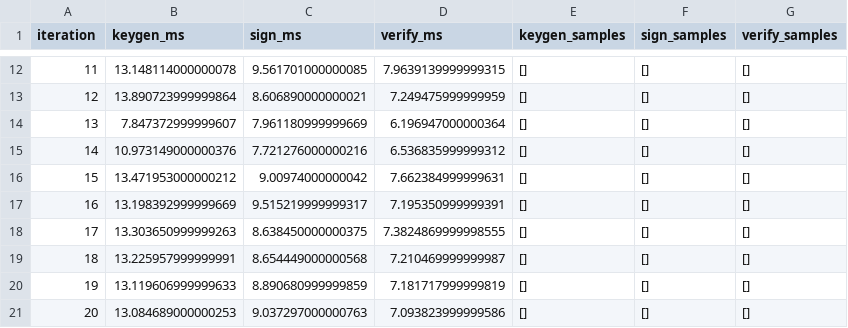
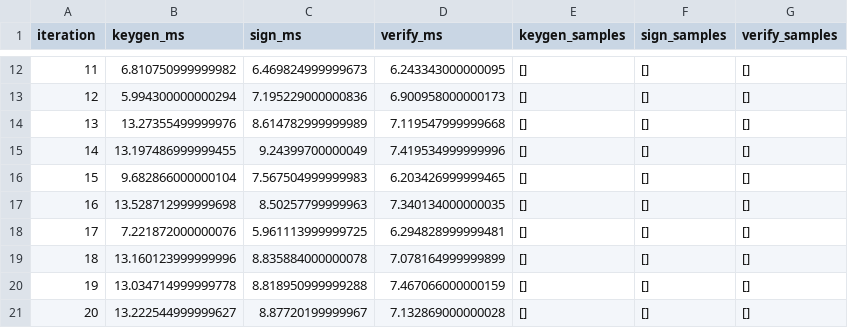
Before and after one commit to chahinaz619/PGC-BENCHMARK, a CSV file: results_dilithium3.csv, drawn as a sheet; only a part is shown, gaps mark what is left out; the diff covers the shown part only.

```diff
--- a/results_dilithium3.csv
+++ b/results_dilithium3.csv
@@ -12,10 +12,10 @@ iteration,keygen_ms,sign_ms,verify_ms,keygen_samples,sign_samples,verify_samples
-11,13.148114000000078,9.561701000000085,7.9639139999999315,[],[],[]
-12,13.890723999999864,8.606890000000021,7.249475999999959,[],[],[]
-13,7.847372999999607,7.961180999999669,6.196947000000364,[],[],[]
-14,10.973149000000376,7.721276000000216,6.536835999999312,[],[],[]
-15,13.471953000000212,9.00974000000042,7.662384999999631,[],[],[]
-16,13.198392999999669,9.515219999999317,7.195350999999391,[],[],[]
-17,13.303650999999263,8.638450000000375,7.3824869999998555,[],[],[]
-18,13.225957999999991,8.654449000000568,7.210469999999987,[],[],[]
-19,13.119606999999633,8.890680999999859,7.181717999999819,[],[],[]
-20,13.084689000000253,9.037297000000763,7.093823999999586,[],[],[]
+11,6.810750999999982,6.469824999999673,6.243343000000095,[],[],[]
+12,5.994300000000294,7.195229000000836,6.900958000000173,[],[],[]
+13,13.27355499999976,8.614782999999989,7.119547999999668,[],[],[]
+14,13.197486999999455,9.24399700000049,7.419534999999996,[],[],[]
+15,9.682866000000104,7.567504999999983,6.203426999999465,[],[],[]
+16,13.528712999999698,8.50257799999963,7.340134000000035,[],[],[]
+17,7.221872000000076,5.961113999999725,6.294828999999481,[],[],[]
+18,13.160123999999996,8.835884000000078,7.078164999999899,[],[],[]
+19,13.034714999999778,8.818950999999288,7.467066000000159,[],[],[]
+20,13.222544999999627,8.87720199999967,7.132869000000028,[],[],[]
```
Also changed, not shown: 30 edited cells elsewhere in this file, results_chacha20.csv, results_dilithium2.csv, 1 other file.
